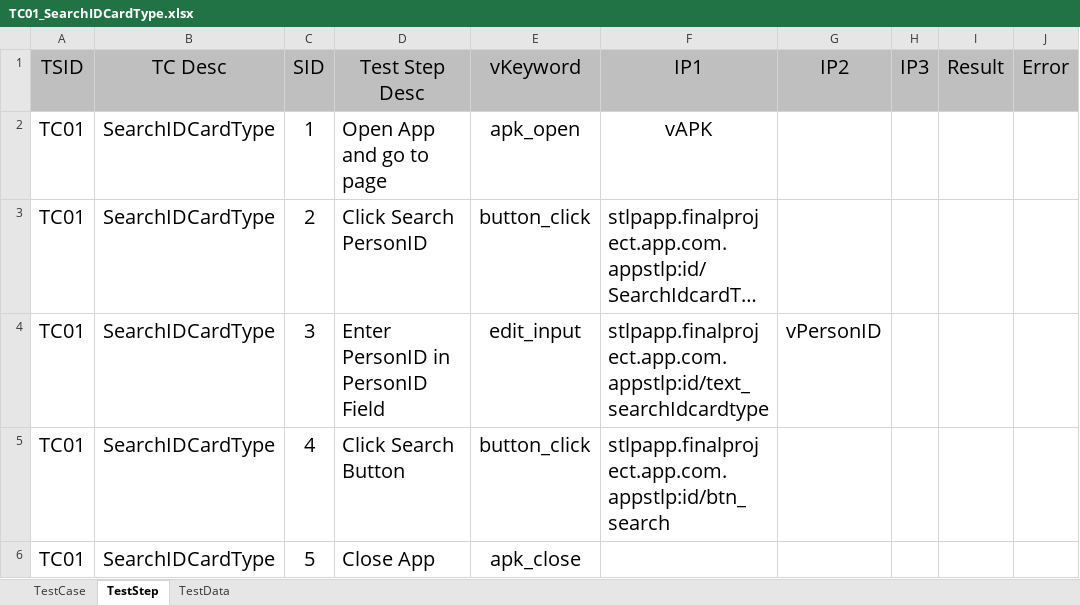
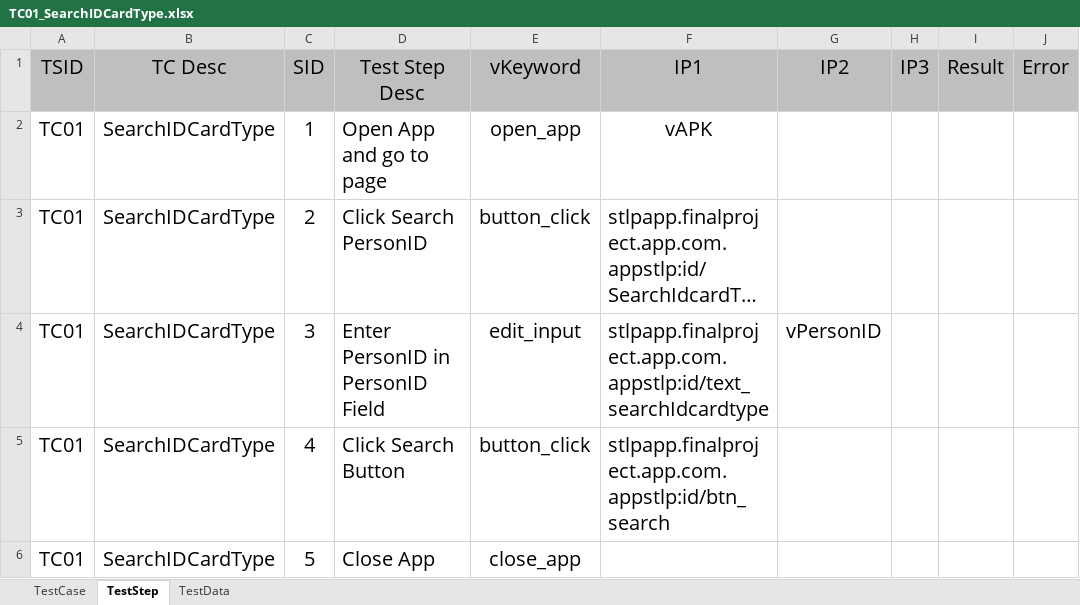
Before and after one commit to automaker10/FinalITMJU2020, an Excel workbook: excel/TC01_SearchIDCardType.xlsx, sheet TestStep, drawn as a sheet; long unchanged cells end in …; values as stored, in another font and other column widths than the file's, no borders; the diff names each change by its address in the sheet, - before the commit and + after, or states it on an @@ line.

Commit message:
- edit TC01

```diff
--- a/excel/TC01_SearchIDCardType.xlsx (sheet TestStep)
+++ b/excel/TC01_SearchIDCardType.xlsx (sheet TestStep)
-E2 (vKeyword): apk_open
+E2 (vKeyword): open_app
-E6 (vKeyword): apk_close
+E6 (vKeyword): close_app
```
